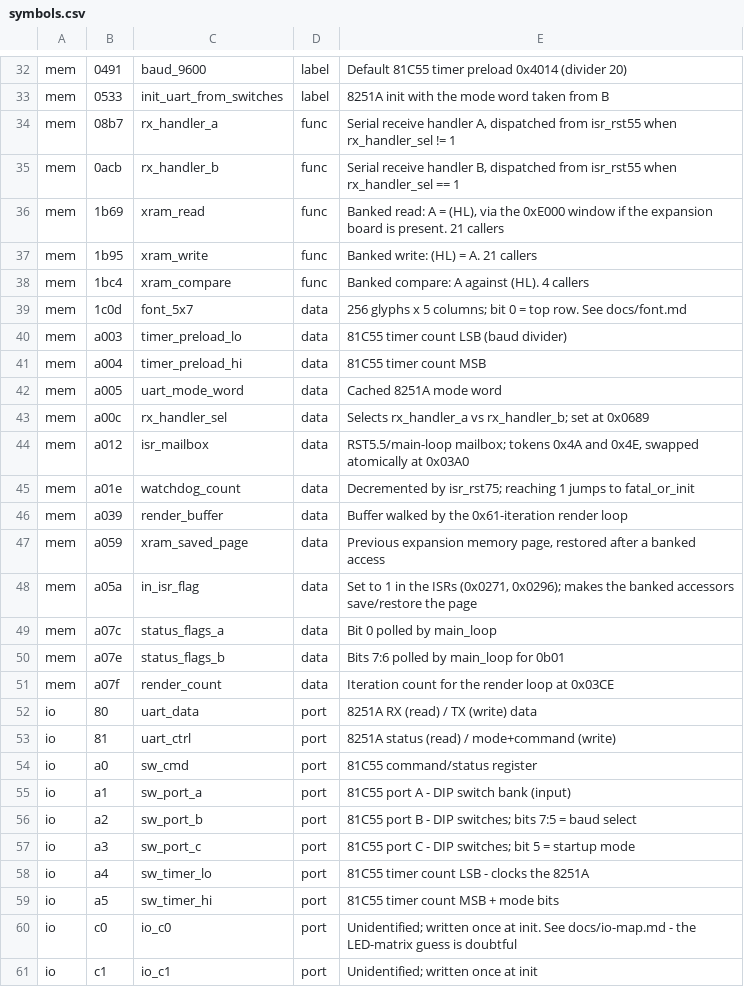
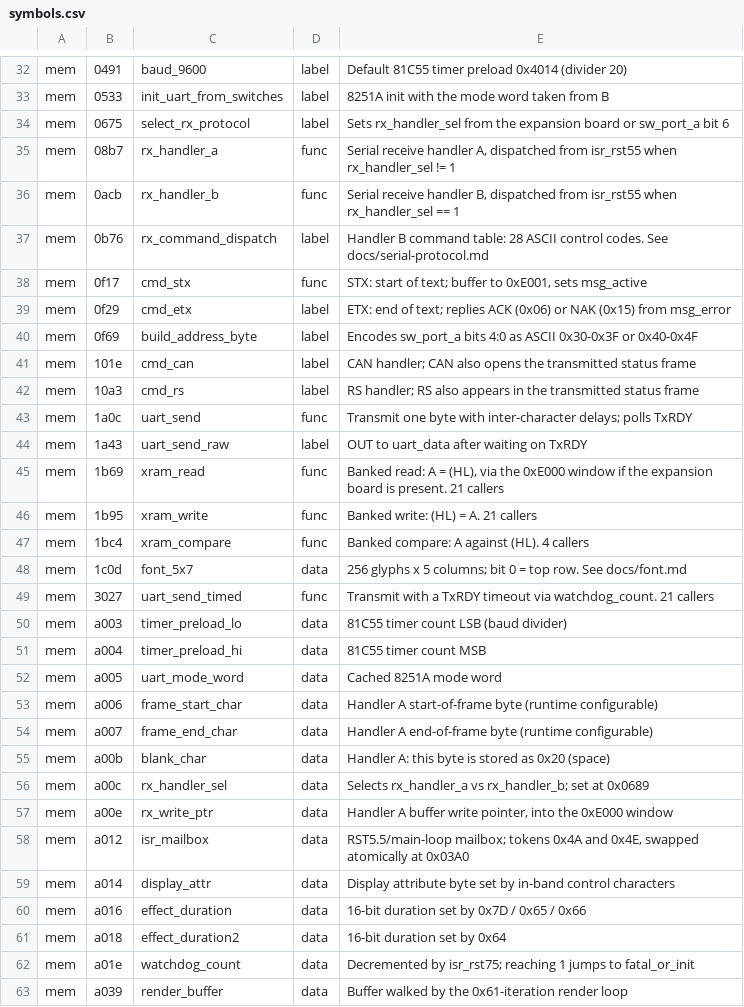
Before and after one commit to oierlauzi/renfe-flipdot-re, a CSV file: ghidra/symbols.csv, drawn as a sheet; only a part is shown, gaps mark what is left out; the shorter side is filled out with more unchanged rows; the diff covers the shown part only; the diff names each change by its address in the sheet, - before the commit and + after, or states it on an @@ line.

```diff
--- a/ghidra/symbols.csv
+++ b/ghidra/symbols.csv
+row 34: mem | 0675 | select_rx_protocol | label | Sets rx_handler_sel from the expansion board or sw_port_a bit 6
+row 37: mem | 0b76 | rx_command_dispatch | label | Handler B command table: 28 ASCII control codes. See docs/serial-protocol.md
+row 38: mem | 0f17 | cmd_stx | func | STX: start of text; buffer to 0xE001, sets msg_active
+row 39: mem | 0f29 | cmd_etx | label | ETX: end of text; replies ACK (0x06) or NAK (0x15) from msg_error
+row 40: mem | 0f69 | build_address_byte | label | Encodes sw_port_a bits 4:0 as ASCII 0x30-0x3F or 0x40-0x4F
+row 41: mem | 101e | cmd_can | label | CAN handler; CAN also opens the transmitted status frame
+row 42: mem | 10a3 | cmd_rs | label | RS handler; RS also appears in the transmitted status frame
+row 43: mem | 1a0c | uart_send | func | Transmit one byte with inter-character delays; polls TxRDY
+row 44: mem | 1a43 | uart_send_raw | label | OUT to uart_data after waiting on TxRDY
+row 49: mem | 3027 | uart_send_timed | func | Transmit with a TxRDY timeout via watchdog_count. 21 callers
+row 53: mem | a006 | frame_start_char | data | Handler A start-of-frame byte (runtime configurable)
+row 54: mem | a007 | frame_end_char | data | Handler A end-of-frame byte (runtime configurable)
+row 55: mem | a00b | blank_char | data | Handler A: this byte is stored as 0x20 (space)
+row 57: mem | a00e | rx_write_ptr | data | Handler A buffer write pointer, into the 0xE000 window
+row 59: mem | a014 | display_attr | data | Display attribute byte set by in-band control characters
+row 60: mem | a016 | effect_duration | data | 16-bit duration set by 0x7D / 0x65 / 0x66
+row 61: mem | a018 | effect_duration2 | data | 16-bit duration set by 0x64
```
Also changed, not shown: 2 added rows elsewhere in this file, 5 other files.
